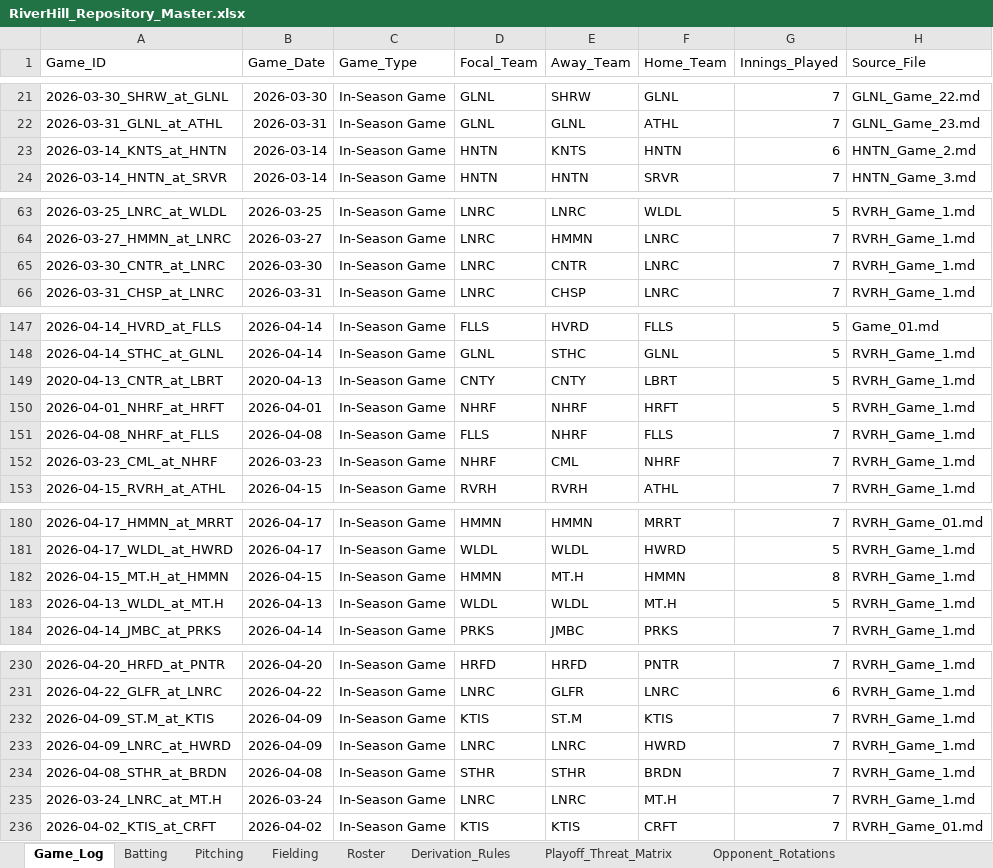
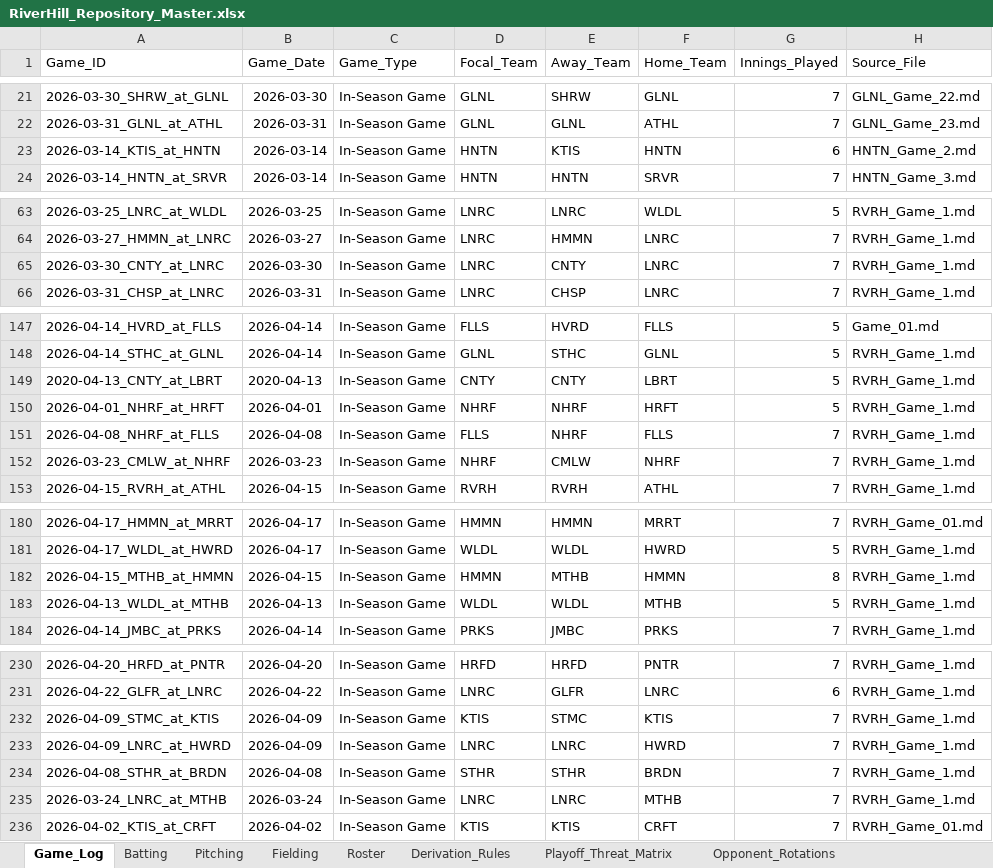
Before and after one commit to hughnorwood/hawks-scouting, an Excel workbook: data/RiverHill_Repository_Master.xlsx, sheet Game_Log, drawn as a sheet; only a part is shown, gaps mark what is left out; values as stored, in another font and other column widths than the file's, no borders; the diff covers the shown part only; the diff names each change by its address in the sheet, - before the commit and + after, or states it on an @@ line.

```diff
--- a/data/RiverHill_Repository_Master.xlsx (sheet Game_Log)
+++ b/data/RiverHill_Repository_Master.xlsx (sheet Game_Log)
-A23 (Game_ID): 2026-03-14_KNTS_at_HNTN
+A23 (Game_ID): 2026-03-14_KTIS_at_HNTN
-E23 (Away_Team): KNTS
+E23 (Away_Team): KTIS
-A65 (Game_ID): 2026-03-30_CNTR_at_LNRC
+A65 (Game_ID): 2026-03-30_CNTY_at_LNRC
-E65 (Away_Team): CNTR
+E65 (Away_Team): CNTY
-A149 (Game_ID): 2020-04-13_CNTR_at_LBRT
+A149 (Game_ID): 2020-04-13_CNTY_at_LBRT
-A152 (Game_ID): 2026-03-23_CML_at_NHRF
+A152 (Game_ID): 2026-03-23_CMLW_at_NHRF
-E152 (Away_Team): CML
+E152 (Away_Team): CMLW
-A182 (Game_ID): 2026-04-15_MT.H_at_HMMN
+A182 (Game_ID): 2026-04-15_MTHB_at_HMMN
-E182 (Away_Team): MT.H
+E182 (Away_Team): MTHB
-A183 (Game_ID): 2026-04-13_WLDL_at_MT.H
+A183 (Game_ID): 2026-04-13_WLDL_at_MTHB
-F183 (Home_Team): MT.H
+F183 (Home_Team): MTHB
-A232 (Game_ID): 2026-04-09_ST.M_at_KTIS
+A232 (Game_ID): 2026-04-09_STMC_at_KTIS
-E232 (Away_Team): ST.M
+E232 (Away_Team): STMC
-A235 (Game_ID): 2026-03-24_LNRC_at_MT.H
+A235 (Game_ID): 2026-03-24_LNRC_at_MTHB
-F235 (Home_Team): MT.H
+F235 (Home_Team): MTHB
```
Also changed, not shown: 7 edited cells elsewhere in this sheet, sheet Batting, sheet Pitching, sheet Fielding, sheet Roster, 24 other files.
